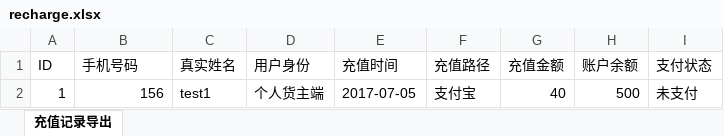
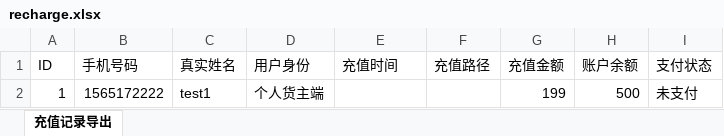
Before and after one commit to guansq/wztx-oms, an Excel workbook: public/upload/recharge.xlsx, sheet 充值记录导出, drawn as a sheet; values as stored, in another font and other column widths than the file's, no borders; the diff names each change by its address in the sheet, - before the commit and + after, or states it on an @@ line.

```diff
--- a/public/upload/recharge.xlsx (sheet 充值记录导出)
+++ b/public/upload/recharge.xlsx (sheet 充值记录导出)
-B2 (手机号码): 156
+B2 (手机号码): 1565172222
-E2 (充值时间): 2017-07-05
+E2 (充值时间): (empty)
-F2 (充值路径): 支付宝
+F2 (充值路径): (empty)
-G2 (充值金额): 40
+G2 (充值金额): 199
```
Also changed, not shown: 14 other files.
